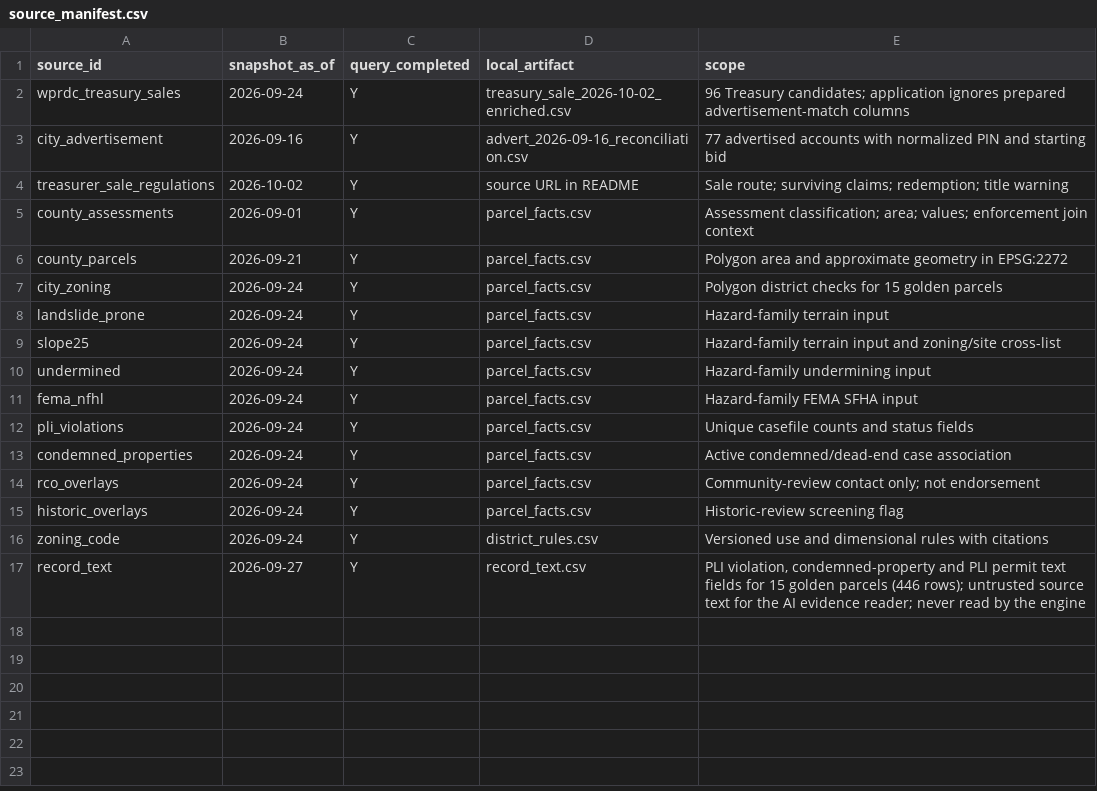
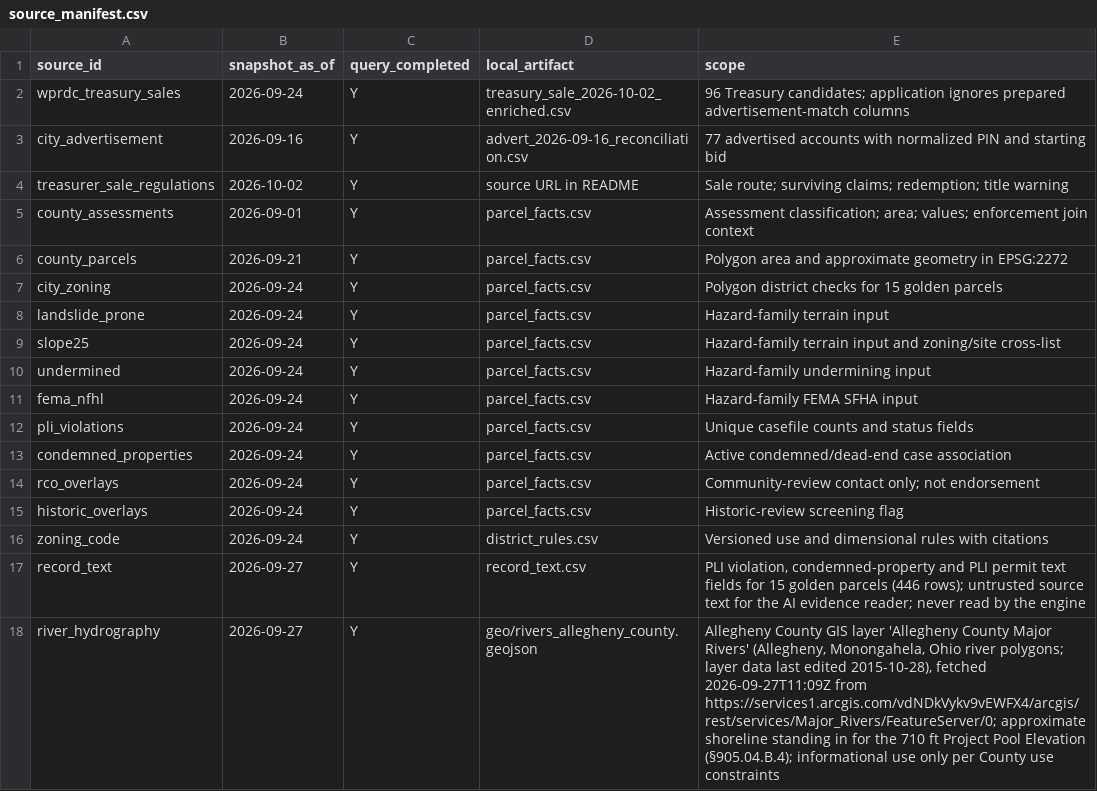
Before and after one commit to nbiswal-star/lotline, a CSV file: data/source_manifest.csv, drawn as a sheet.

```diff
--- a/data/source_manifest.csv
+++ b/data/source_manifest.csv
@@ -17 +17,2 @@ zoning_code,2026-09-24,Y,district_rules.csv,Versioned use and dimensional rules
 record_text,2026-09-27,Y,record_text.csv,"PLI violation, condemned-property and PLI permit text fields for 15 golden parcels (446 rows); untrusted source text for the AI evidence reader; never read by the engine"
+river_hydrography,2026-09-27,Y,geo/rivers_allegheny_county.geojson,"Allegheny County GIS layer 'Allegheny County Major Rivers' (Allegheny, Monongahela, Ohio river polygons; layer data last edited 2015-10-28), fetched 2026-09-27T11:09Z from https://services1.arcgis.com/vdNDkVykv9vEWFX4/arcgis/rest/services/Major_Rivers/FeatureServer/0; approximate shoreline standing in for the 710 ft Project Pool Elevation (§905.04.B.4); informational use only per County use constraints"
```
Also changed, not shown: 40 other files.
